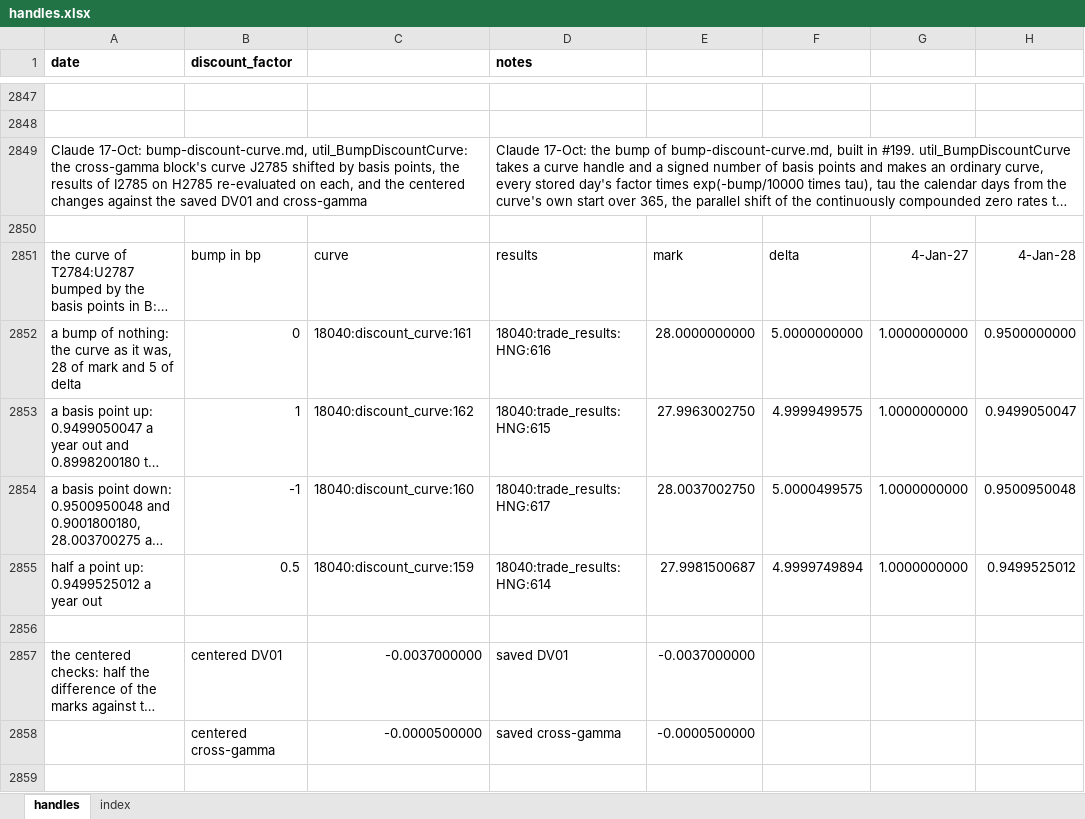
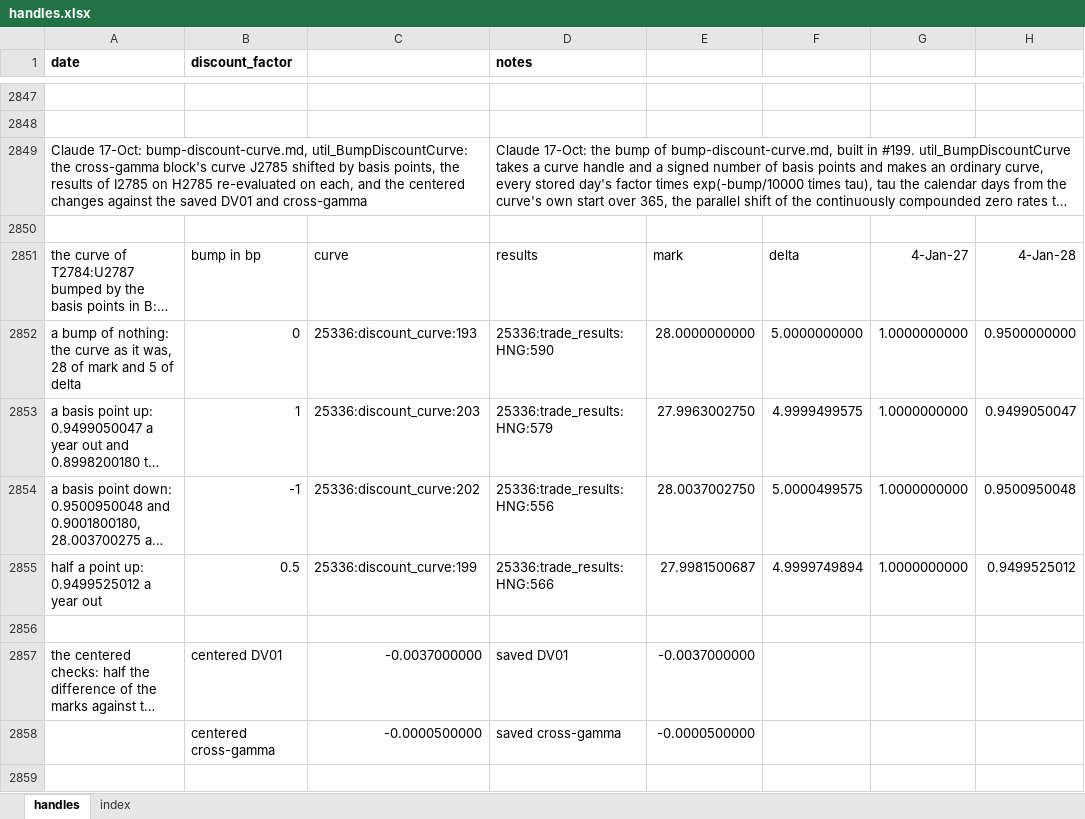
Before and after one commit to gobbles404/catalyst, an Excel workbook: workbooks/handles.xlsx, sheet handles, drawn as a sheet; only a part is shown, gaps mark what is left out; long unchanged cells end in …; values as stored, in another font and other column widths than the file's, no borders; the diff covers the shown part only; the diff names each change by its address in the sheet, - before the commit and + after, or states it on an @@ line.

```diff
--- a/workbooks/handles.xlsx (sheet handles)
+++ b/workbooks/handles.xlsx (sheet handles)
-C2852: 18040:discount_curve:161
+C2852: 25336:discount_curve:193
-D2852 (notes): 18040:trade_results:HNG:616
+D2852 (notes): 25336:trade_results:HNG:590
-C2853: 18040:discount_curve:162
+C2853: 25336:discount_curve:203
-D2853 (notes): 18040:trade_results:HNG:615
+D2853 (notes): 25336:trade_results:HNG:579
-C2854: 18040:discount_curve:160
+C2854: 25336:discount_curve:202
-D2854 (notes): 18040:trade_results:HNG:617
+D2854 (notes): 25336:trade_results:HNG:556
-C2855: 18040:discount_curve:159
+C2855: 25336:discount_curve:199
-D2855 (notes): 18040:trade_results:HNG:614
+D2855 (notes): 25336:trade_results:HNG:566
```
Also changed, not shown: 39 added rows, 3 removed rows and 762 edited cells elsewhere in this sheet, sheet index, 41 other files.
